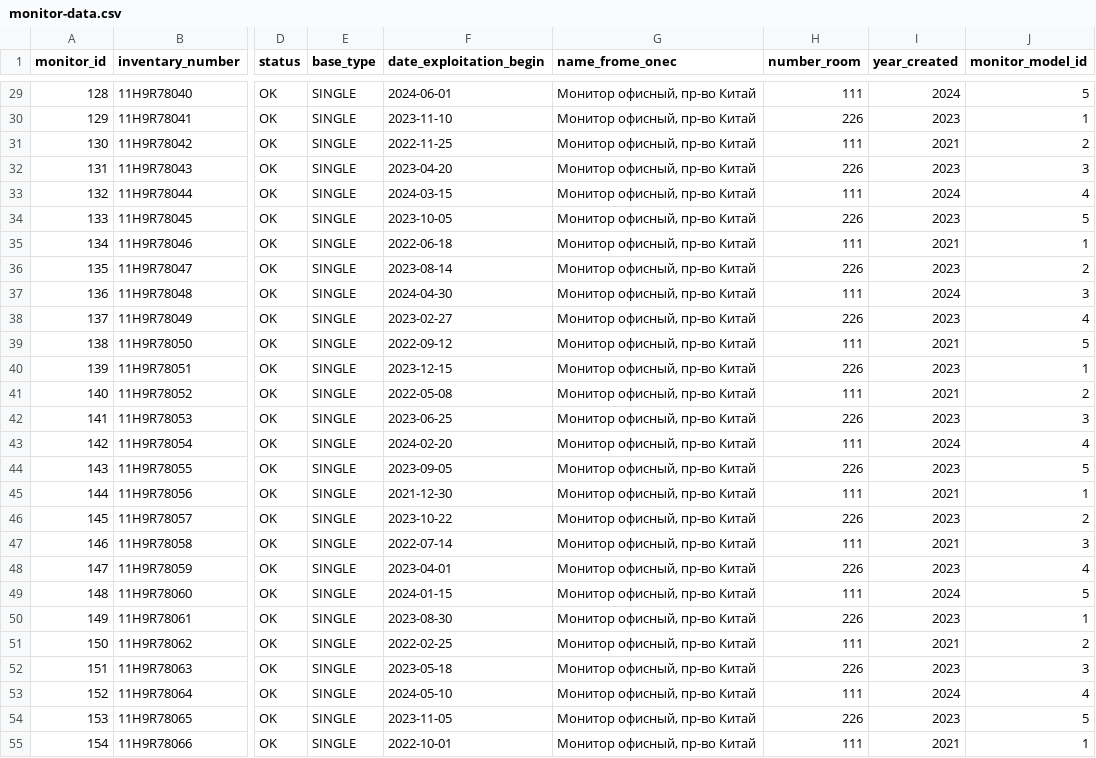
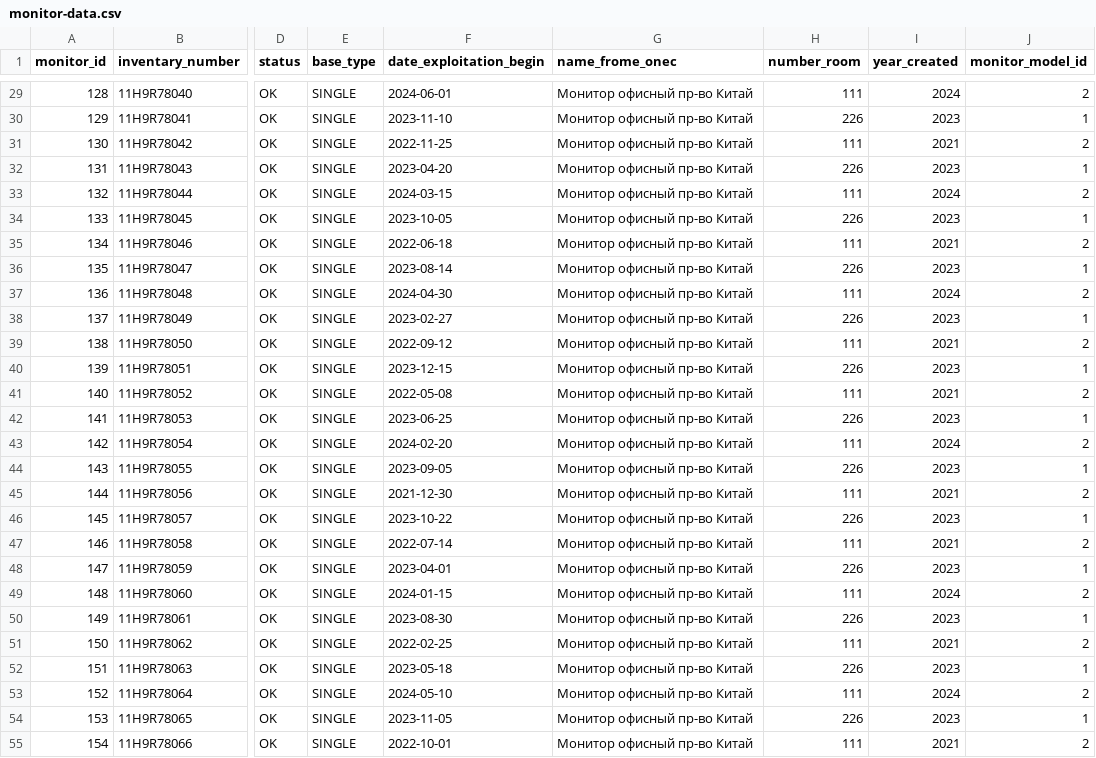
Before and after one commit to oalikin88/monitoring, a CSV file: src/main/resources/db/changelog/monitoring/data/monitor-data.csv, drawn as a sheet; only a part is shown, gaps mark what is left out; the diff covers the shown part only; the diff names each change by its address in the sheet, - before the commit and + after, or states it on an @@ line.

```diff
--- a/src/main/resources/db/changelog/monitoring/data/monitor-data.csv
+++ b/src/main/resources/db/changelog/monitoring/data/monitor-data.csv
-G29:G55 (name_frome_onec): Монитор офисный, пр-во Китай
+G29:G55 (name_frome_onec): Монитор офисный пр-во Китай
-J29 (monitor_model_id): 5
+J29 (monitor_model_id): 2
-J32 (monitor_model_id): 3
+J32 (monitor_model_id): 1
-J33 (monitor_model_id): 4
+J33 (monitor_model_id): 2
-J34 (monitor_model_id): 5
+J34 (monitor_model_id): 1
-J35 (monitor_model_id): 1
+J35 (monitor_model_id): 2
-J36 (monitor_model_id): 2
+J36 (monitor_model_id): 1
-J37 (monitor_model_id): 3
+J37 (monitor_model_id): 2
-J38 (monitor_model_id): 4
+J38 (monitor_model_id): 1
-J39 (monitor_model_id): 5
+J39 (monitor_model_id): 2
-J42 (monitor_model_id): 3
+J42 (monitor_model_id): 1
-J43 (monitor_model_id): 4
+J43 (monitor_model_id): 2
-J44 (monitor_model_id): 5
+J44 (monitor_model_id): 1
-J45 (monitor_model_id): 1
+J45 (monitor_model_id): 2
-J46 (monitor_model_id): 2
+J46 (monitor_model_id): 1
-J47 (monitor_model_id): 3
+J47 (monitor_model_id): 2
-J48 (monitor_model_id): 4
+J48 (monitor_model_id): 1
-J49 (monitor_model_id): 5
+J49 (monitor_model_id): 2
-J52 (monitor_model_id): 3
+J52 (monitor_model_id): 1
-J53 (monitor_model_id): 4
+J53 (monitor_model_id): 2
-J54 (monitor_model_id): 5
+J54 (monitor_model_id): 1
-J55 (monitor_model_id): 1
+J55 (monitor_model_id): 2
```
Also changed, not shown: 132 edited cells elsewhere in this file, src/main/resources/db/changelog/monitoring/data/object-buing-data.csv, src/main/resources/db/changelog/monitoring/data/printer-data.csv, 33 other files.
